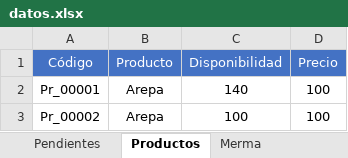
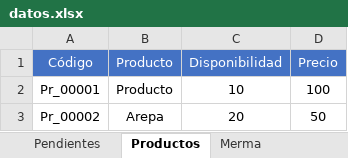
Before and after one commit to joseluisdelrosariosilva-cpu/pos-movil-apk, an Excel workbook: data/datos.xlsx, sheet Productos, drawn as a sheet; values as stored, in another font and other column widths than the file's, no borders; table styles not drawn; the diff names each change by its address in the sheet, - before the commit and + after, or states it on an @@ line.

Commit message:
Añadida toda la logica que permite procesar elaboraciones de productos desde la app.

```diff
--- a/data/datos.xlsx (sheet Productos)
+++ b/data/datos.xlsx (sheet Productos)
-B2 (Producto): Arepa
+B2 (Producto): Producto
-C2 (Disponibilidad): 140
+C2 (Disponibilidad): 10
-C3 (Disponibilidad): 100
+C3 (Disponibilidad): 20
-D3 (Precio): 100
+D3 (Precio): 50
```
Also changed, not shown: sheet Pendientes, other sheet tabs, 12 other files.
